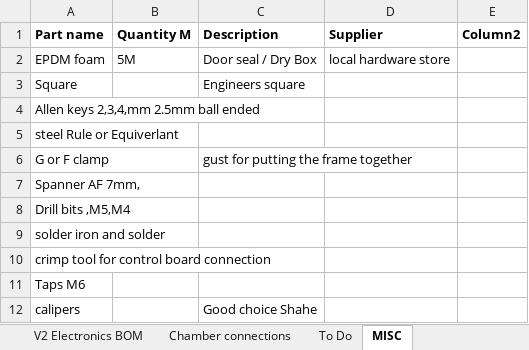
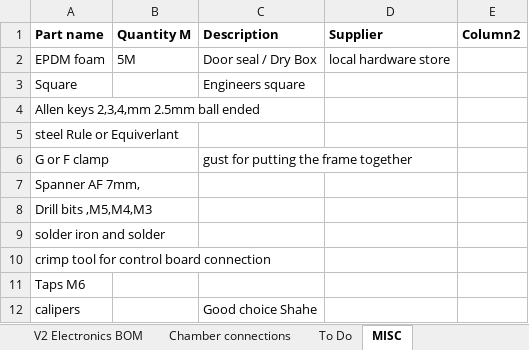
Before and after one commit to RoyBerntsenDesign/Project-Valkyrie, an Excel workbook: V2 BETA/BOM/Valkyrie V2 HT100 BOM Beta.xlsx, sheet MISC, drawn as a sheet; values as stored, in another font and other column widths than the file's, no borders; the diff names each change by its address in the sheet, - before the commit and + after, or states it on an @@ line.

Commit message:
part file update

```diff
--- a/V2 BETA/BOM/Valkyrie V2 HT100 BOM Beta.xlsx (sheet MISC)
+++ b/V2 BETA/BOM/Valkyrie V2 HT100 BOM Beta.xlsx (sheet MISC)
-A8 (Part name): Drill bits ,M5,M4
+A8 (Part name): Drill bits ,M5,M4,M3
```
Also changed, not shown: 1 other file.
